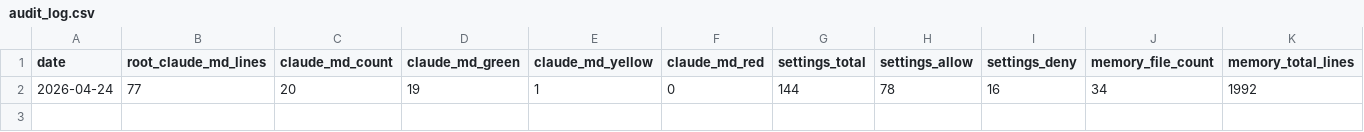
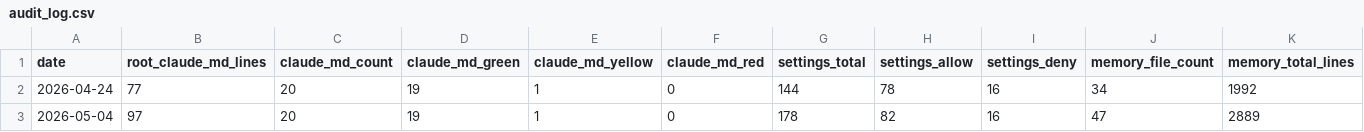
Before and after one commit to kshimomoto0522/reffort-claude, a CSV file: management/md-audit/audit_log.csv, drawn as a sheet; only a part is shown; rows hold the shown columns only; the diff names each change by its address in the sheet, - before the commit and + after, or states it on an @@ line.

Commit message:
自動バックアップ：2026-05-05（memory同期込み）

```diff
--- a/management/md-audit/audit_log.csv
+++ b/management/md-audit/audit_log.csv
+row 3: 2026-05-04 | 97 | 20 | 19 | 1 | 0 | 178 | 82 | 16 | 47 | 2889
```
Also changed, not shown: 24 other files.
